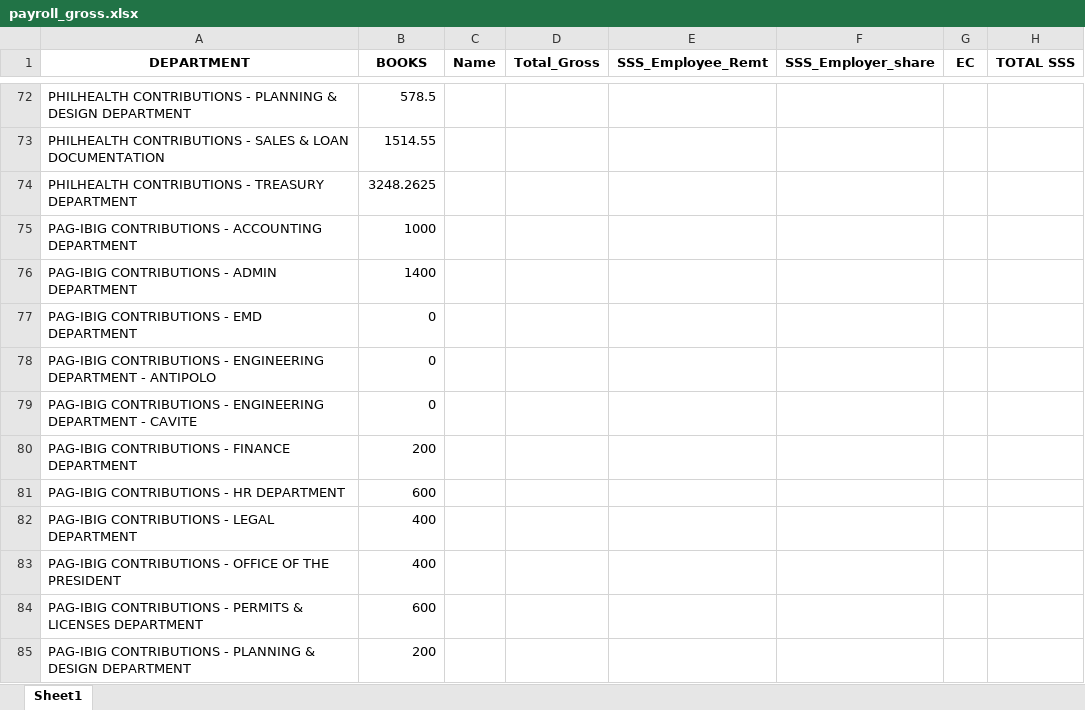
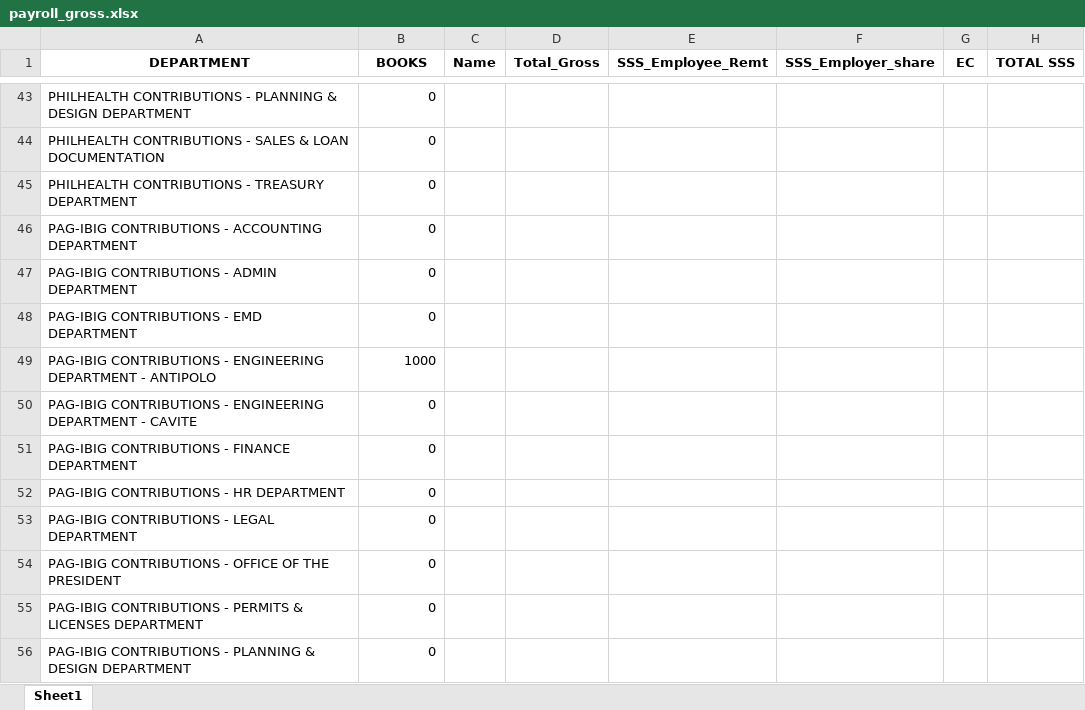
Before and after one commit to joeygracesabusido/drdc_payroll_report, an Excel workbook: payroll_gross.xlsx, sheet Sheet1, drawn as a sheet; only a part is shown, gaps mark what is left out; values as stored, in another font and other column widths than the file's, no borders; addresses are those after the commit; the diff covers the shown part only; the diff names each change by its address in the sheet, - before the commit and + after, or states it on an @@ line.

```diff
--- a/payroll_gross.xlsx (sheet Sheet1)
+++ b/payroll_gross.xlsx (sheet Sheet1)
-B43 (BOOKS): 578.5
+B43 (BOOKS): 0
-B44 (BOOKS): 1514.55
+B44 (BOOKS): 0
-B45 (BOOKS): 3248.2625
+B45 (BOOKS): 0
-B46 (BOOKS): 1000
+B46 (BOOKS): 0
-B47 (BOOKS): 1400
+B47 (BOOKS): 0
-B49 (BOOKS): 0
+B49 (BOOKS): 1000
-B51 (BOOKS): 200
+B51 (BOOKS): 0
-B52 (BOOKS): 600
+B52 (BOOKS): 0
-B53:B54 (BOOKS): 400
+B53:B54 (BOOKS): 0
-B55 (BOOKS): 600
+B55 (BOOKS): 0
-B56 (BOOKS): 200
+B56 (BOOKS): 0
```
Also changed, not shown: 3 added rows, 52 removed rows and 103 edited cells elsewhere in this sheet, DRDC EMPLOYEE LIST.xlsx, payroll_gross_all.xlsx, 2 other files.
